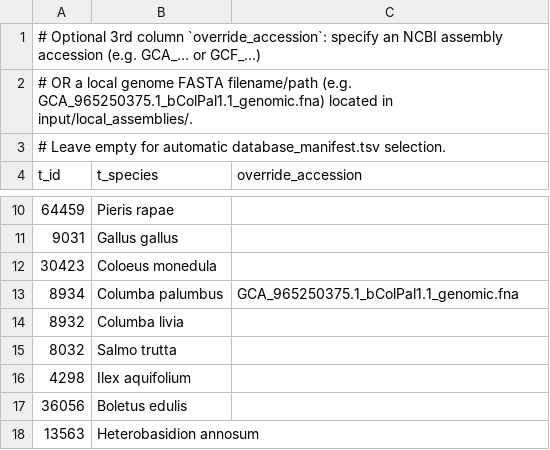
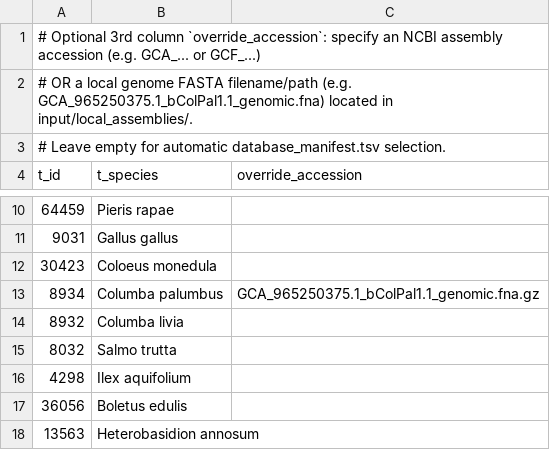
Before and after one commit to SweBITS/ValidateClassificationsSMK, a TSV file: config/targets.tsv, drawn as a sheet; only a part is shown, gaps mark what is left out.

```diff
--- a/config/targets.tsv
+++ b/config/targets.tsv
@@ -12,3 +12,3 @@ t_id	t_species	override_accession
 30423	Coloeus monedula	
-8934	Columba palumbus	GCA_965250375.1_bColPal1.1_genomic.fna
+8934	Columba palumbus	GCA_965250375.1_bColPal1.1_genomic.fna.gz
 8932	Columba livia	
```
Also changed, not shown: 1 other file.
